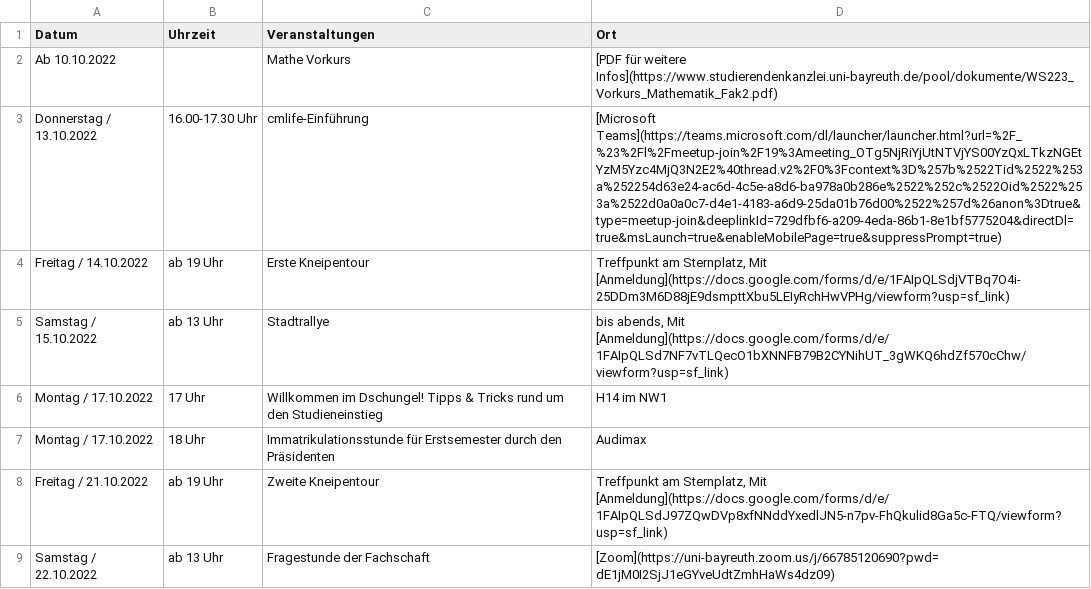
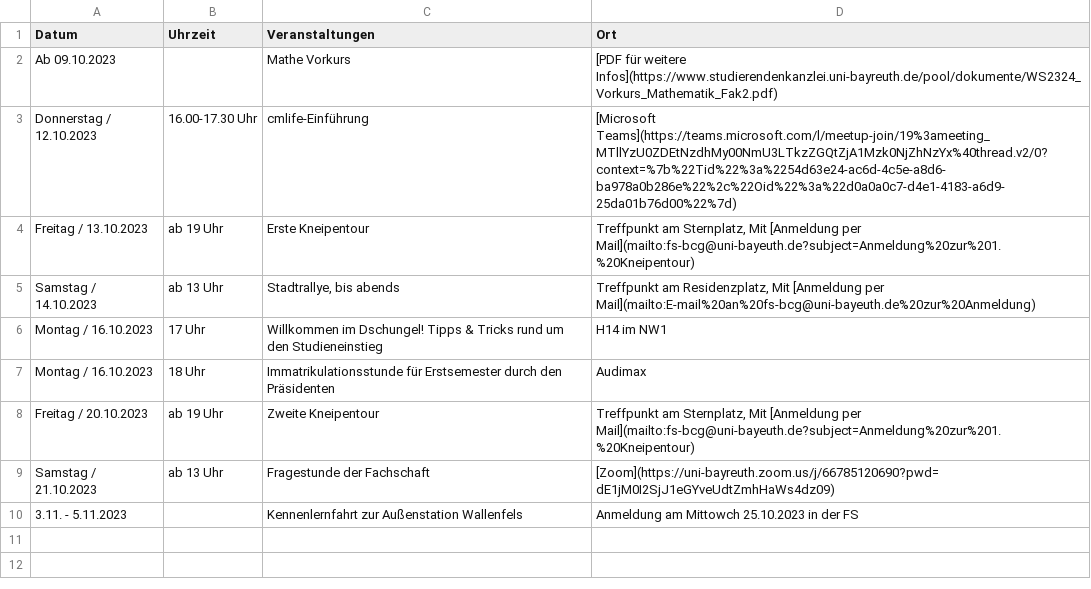
Before and after one commit to fsbcg-ubt/erstizeitung, a CSV file: data/termine-erstiveranstaltungen.csv, drawn as a sheet.

Commit message:
termine aus erstibrief

```diff
--- a/data/termine-erstiveranstaltungen.csv
+++ b/data/termine-erstiveranstaltungen.csv
@@ -1,9 +1,10 @@
 Datum;Uhrzeit;Veranstaltungen;Ort
-Ab 10.10.2022;;Mathe Vorkurs;[PDF für weitere Infos](https://www.studierendenkanzlei.uni-bayreuth.de/pool/dokumente/WS223_Vorkurs_Mathematik_Fak2.pdf)
-Donnerstag / 13.10.2022;16.00-17.30 Uhr;cmlife-Einführung;[Microsoft Teams](https://teams.microsoft.com/dl/launcher/launcher.html?url=%2F_%23%2Fl%2Fmeetup-join%2F19%3Ameeting_OTg5NjRiYjUtNTVjYS00YzQxLTkzNGEtYzM5Yzc4MjQ3N2E2%40thread.v2%2F0%3Fcontext%3D%257b%2522Tid%2522%253a%252254d63e24-ac6d-4c5e-a8d6-ba978a0b286e%2522%252c%2522Oid%2522%253a%2522d0a0a0c7-d4e1-4183-a6d9-25da01b76d00%2522%257d%26anon%3Dtrue&type=meetup-join&deeplinkId=729dfbf6-a209-4eda-86b1-8e1bf5775204&directDl=true&msLaunch=true&enableMobilePage=true&suppressPrompt=true)
-Freitag / 14.10.2022;ab 19 Uhr;Erste Kneipentour;Treffpunkt am Sternplatz, Mit [Anmeldung](https://docs.google.com/forms/d/e/1FAIpQLSdjVTBq7O4i-25DDm3M6D88jE9dsmpttXbu5LEIyRchHwVPHg/viewform?usp=sf_link)
-Samstag / 15.10.2022;ab 13 Uhr;Stadtrallye; bis abends, Mit [Anmeldung](https://docs.google.com/forms/d/e/1FAIpQLSd7NF7vTLQecO1bXNNFB79B2CYNihUT_3gWKQ6hdZf570cChw/viewform?usp=sf_link)
-Montag / 17.10.2022;17 Uhr;Willkommen im Dschungel! Tipps & Tricks rund um den Studieneinstieg;H14 im NW1
-Montag / 17.10.2022;18 Uhr;Immatrikulationsstunde für Erstsemester durch den Präsidenten;Audimax
-Freitag / 21.10.2022;ab 19 Uhr;Zweite Kneipentour;Treffpunkt am Sternplatz, Mit [Anmeldung](https://docs.google.com/forms/d/e/1FAIpQLSdJ97ZQwDVp8xfNNddYxedlJN5-n7pv-FhQkulid8Ga5c-FTQ/viewform?usp=sf_link)
-Samstag / 22.10.2022;ab 13 Uhr;Fragestunde der Fachschaft;[Zoom](https://uni-bayreuth.zoom.us/j/66785120690?pwd=dE1jM0I2SjJ1eGYveUdtZmhHaWs4dz09)
+Ab 09.10.2023;;Mathe Vorkurs;[PDF für weitere Infos](https://www.studierendenkanzlei.uni-bayreuth.de/pool/dokumente/WS2324_Vorkurs_Mathematik_Fak2.pdf)
+Donnerstag / 12.10.2023;16.00-17.30 Uhr;cmlife-Einführung;[Microsoft Teams](https://teams.microsoft.com/l/meetup-join/19%3ameeting_MTllYzU0ZDEtNzdhMy00NmU3LTkzZGQtZjA1Mzk0NjZhNzYx%40thread.v2/0?context=%7b%22Tid%22%3a%2254d63e24-ac6d-4c5e-a8d6-ba978a0b286e%22%2c%22Oid%22%3a%22d0a0a0c7-d4e1-4183-a6d9-25da01b76d00%22%7d)
+Freitag / 13.10.2023;ab 19 Uhr;Erste Kneipentour;Treffpunkt am Sternplatz, Mit [Anmeldung per Mail](mailto:fs-bcg@uni-bayeuth.de?subject=Anmeldung%20zur%201.%20Kneipentour)
+Samstag / 14.10.2023;ab 13 Uhr;Stadtrallye, bis abends; Treffpunkt am Residenzplatz, Mit [Anmeldung per Mail](mailto:E-mail%20an%20fs-bcg@uni-bayeuth.de%20zur%20Anmeldung)
+Montag / 16.10.2023;17 Uhr;Willkommen im Dschungel! Tipps & Tricks rund um den Studieneinstieg;H14 im NW1
+Montag / 16.10.2023;18 Uhr;Immatrikulationsstunde für Erstsemester durch den Präsidenten;Audimax
+Freitag / 20.10.2023;ab 19 Uhr;Zweite Kneipentour;Treffpunkt am Sternplatz, Mit [Anmeldung per Mail](mailto:fs-bcg@uni-bayeuth.de?subject=Anmeldung%20zur%201.%20Kneipentour)
+Samstag / 21.10.2023;ab 13 Uhr;Fragestunde der Fachschaft;[Zoom](https://uni-bayreuth.zoom.us/j/66785120690?pwd=dE1jM0I2SjJ1eGYveUdtZmhHaWs4dz09)
+3.11. - 5.11.2023;;Kennenlernfahrt zur Außenstation Wallenfels; Anmeldung am Mittowch 25.10.2023 in der FS
```
Also changed, not shown: data/termine-semester.csv.
